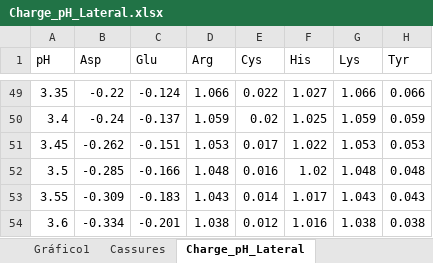
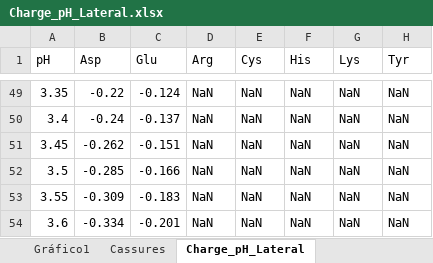
Before and after one commit to repzilon/Repzilon.Libraries, an Excel workbook: Charge_pH_Lateral.xlsx, sheet Charge_pH_Lateral, drawn as a sheet; only a part is shown, gaps mark what is left out; values as stored, in another font and other column widths than the file's, no borders; the diff covers the shown part only; the diff names each change by its address in the sheet, - before the commit and + after, or states it on an @@ line.

Commit message:
Limit the image of the amino acid electric charge function to computable intervals (pKa±1, isoelectic point)

```diff
--- a/Charge_pH_Lateral.xlsx (sheet Charge_pH_Lateral)
+++ b/Charge_pH_Lateral.xlsx (sheet Charge_pH_Lateral)
-D49 (Arg): 1.066
+D49 (Arg): NaN
-E49 (Cys): 0.022
+E49 (Cys): NaN
-F49 (His): 1.027
+F49 (His): NaN
-G49 (Lys): 1.066
+G49 (Lys): NaN
-H49 (Tyr): 0.066
+H49 (Tyr): NaN
-D50 (Arg): 1.059
+D50 (Arg): NaN
-E50 (Cys): 0.02
+E50 (Cys): NaN
-F50 (His): 1.025
+F50 (His): NaN
-G50 (Lys): 1.059
+G50 (Lys): NaN
-H50 (Tyr): 0.059
+H50 (Tyr): NaN
-D51 (Arg): 1.053
+D51 (Arg): NaN
-E51 (Cys): 0.017
+E51 (Cys): NaN
-F51 (His): 1.022
+F51 (His): NaN
-G51 (Lys): 1.053
+G51 (Lys): NaN
-H51 (Tyr): 0.053
+H51 (Tyr): NaN
-D52 (Arg): 1.048
+D52 (Arg): NaN
-E52 (Cys): 0.016
+E52 (Cys): NaN
-F52 (His): 1.02
+F52 (His): NaN
-G52 (Lys): 1.048
+G52 (Lys): NaN
-H52 (Tyr): 0.048
+H52 (Tyr): NaN
-D53 (Arg): 1.043
+D53 (Arg): NaN
-E53 (Cys): 0.014
+E53 (Cys): NaN
-F53 (His): 1.017
+F53 (His): NaN
-G53 (Lys): 1.043
+G53 (Lys): NaN
-H53 (Tyr): 0.043
+H53 (Tyr): NaN
-D54 (Arg): 1.038
+D54 (Arg): NaN
-E54 (Cys): 0.012
+E54 (Cys): NaN
-F54 (His): 1.016
+F54 (His): NaN
-G54 (Lys): 1.038
+G54 (Lys): NaN
-H54 (Tyr): 0.038
+H54 (Tyr): NaN
```
Also changed, not shown: 979 edited cells elsewhere in this sheet, sheet Cassures, other sheet tabs, charts or pictures, 1 other file.
